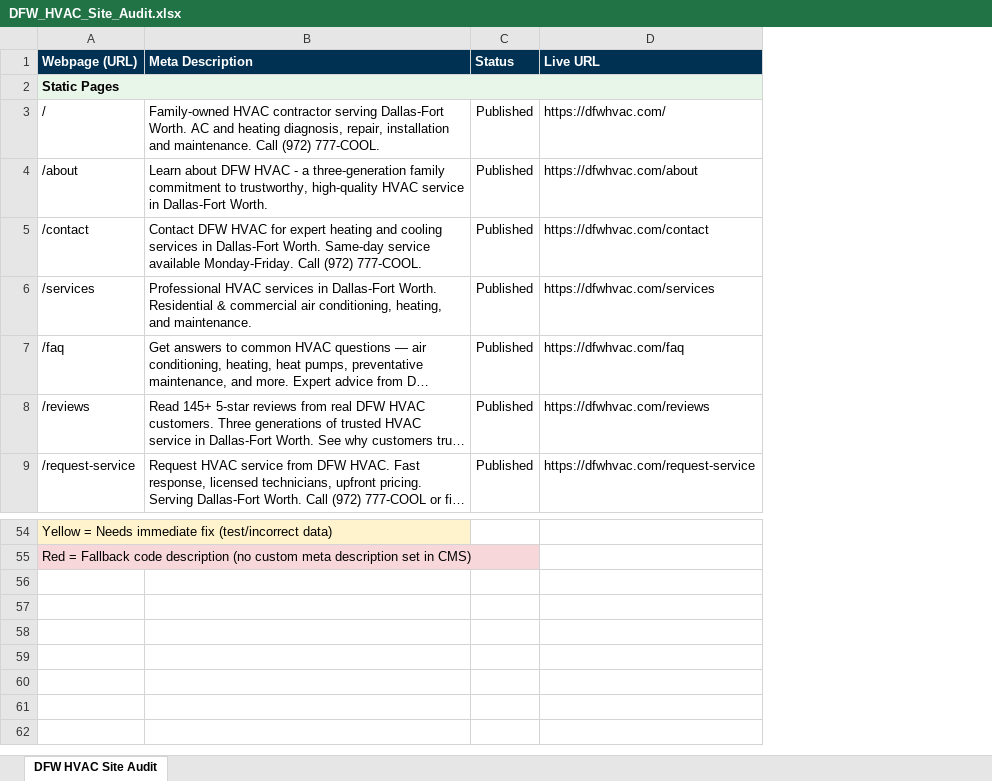
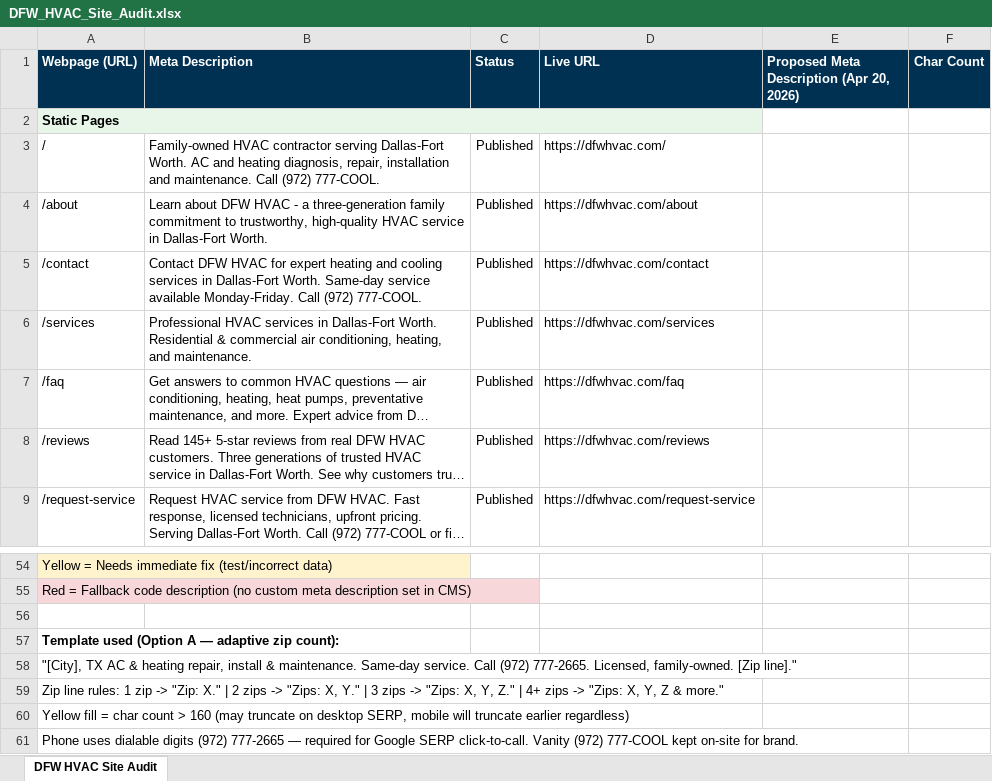
Before and after one commit to dfwhvac/website-dfw-II, an Excel workbook: frontend/internal/DFW_HVAC_Site_Audit.xlsx, sheet DFW HVAC Site Audit, drawn as a sheet; only a part is shown, gaps mark what is left out; long unchanged cells end in …; values as stored, in another font and other column widths than the file's, no borders; the diff names each change by its address in the sheet, - before the commit and + after, or states it on an @@ line.

```diff
--- a/frontend/internal/DFW_HVAC_Site_Audit.xlsx (sheet DFW HVAC Site Audit)
+++ b/frontend/internal/DFW_HVAC_Site_Audit.xlsx (sheet DFW HVAC Site Audit)
+column E, row 1: Proposed Meta Description (Apr 20, 2026)
+column F (Char Count), empty
+row 56: (empty)
+row 57: Template used (Option A — adaptive zip count):
+row 58: "[City], TX AC & heating repair, install & maintenance. Same-day service. Call (972) 777-2665. Licensed, family-owned. [Zip line]."
+row 59: Zip line rules: 1 zip -> "Zip: X." | 2 zips -> "Zips: X, Y." | 3 zips -> "Zips: X, Y, Z." | 4+ zips -> "Zips: X, Y, Z & more."
+row 60: Yellow fill = char count > 160 (may truncate on desktop SERP, mobile will truncate earlier regardless)
+row 61: Phone uses dialable digits (972) 777-2665 — required for Google SERP click-to-call. Vanity (972) 777-COOL kept on-site for brand.
```
